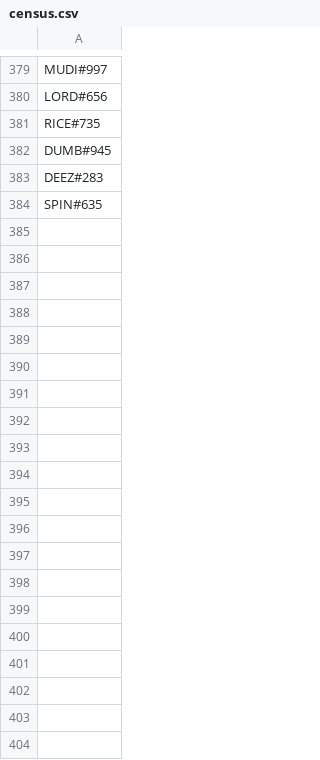
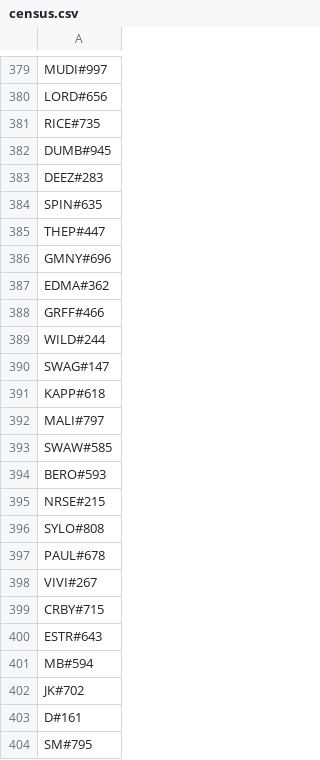
Before and after one commit to Bobakanoosh55555/headripper, a CSV file: slippi/presets/census.csv, drawn as a sheet; only a part is shown, gaps mark what is left out; the diff covers the shown part only.

Commit message:
Update census.csv

```diff
--- a/slippi/presets/census.csv
+++ b/slippi/presets/census.csv
@@ -384 +384,21 @@ DEEZ#283,
 SPIN#635,
+THEP#447,
+GMNY#696,
+EDMA#362,
+GRFF#466,
+WILD#244,
+SWAG#147,
+KAPP#618,
+MALI#797,
+SWAW#585,
+BERO#593,
+NRSE#215,
+SYLO#808,
+PAUL#678,
+VIVI#267,
+CRBY#715,
+ESTR#643,
+MB#594,
+JK#702,
+D#161,
+SM#795,
```
Also changed, not shown: 69 added rows elsewhere in this file.
